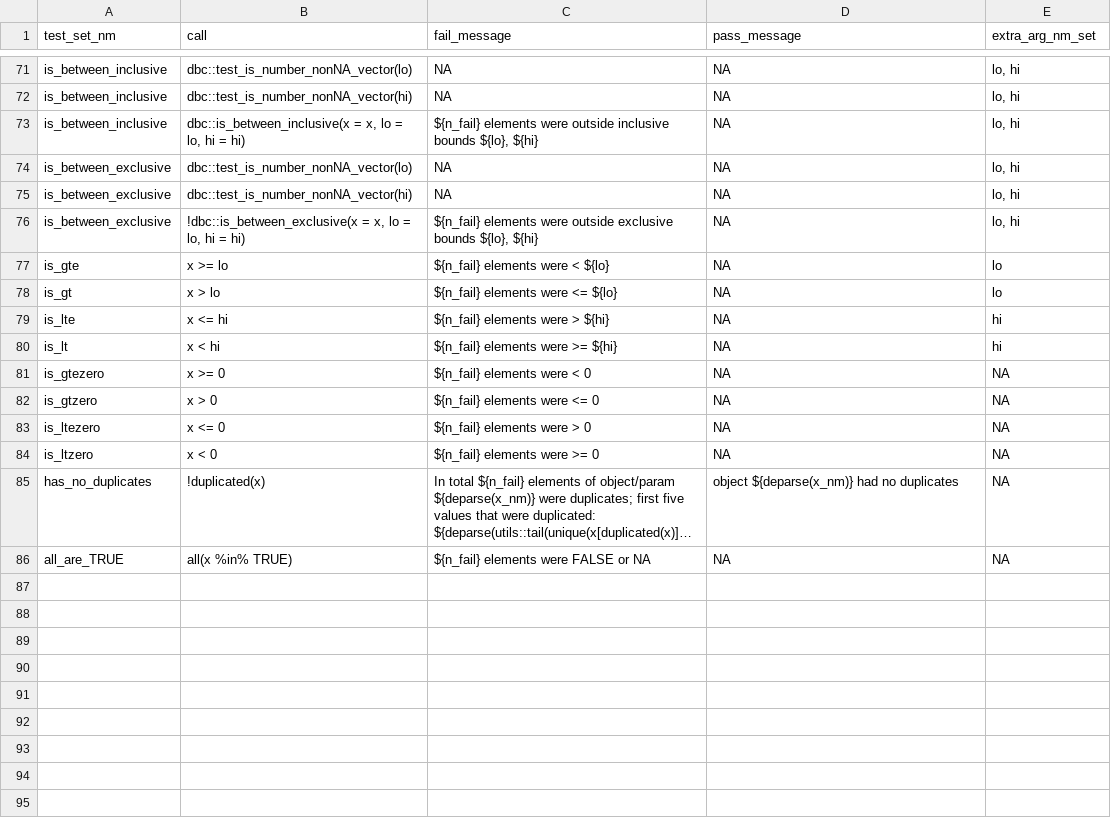
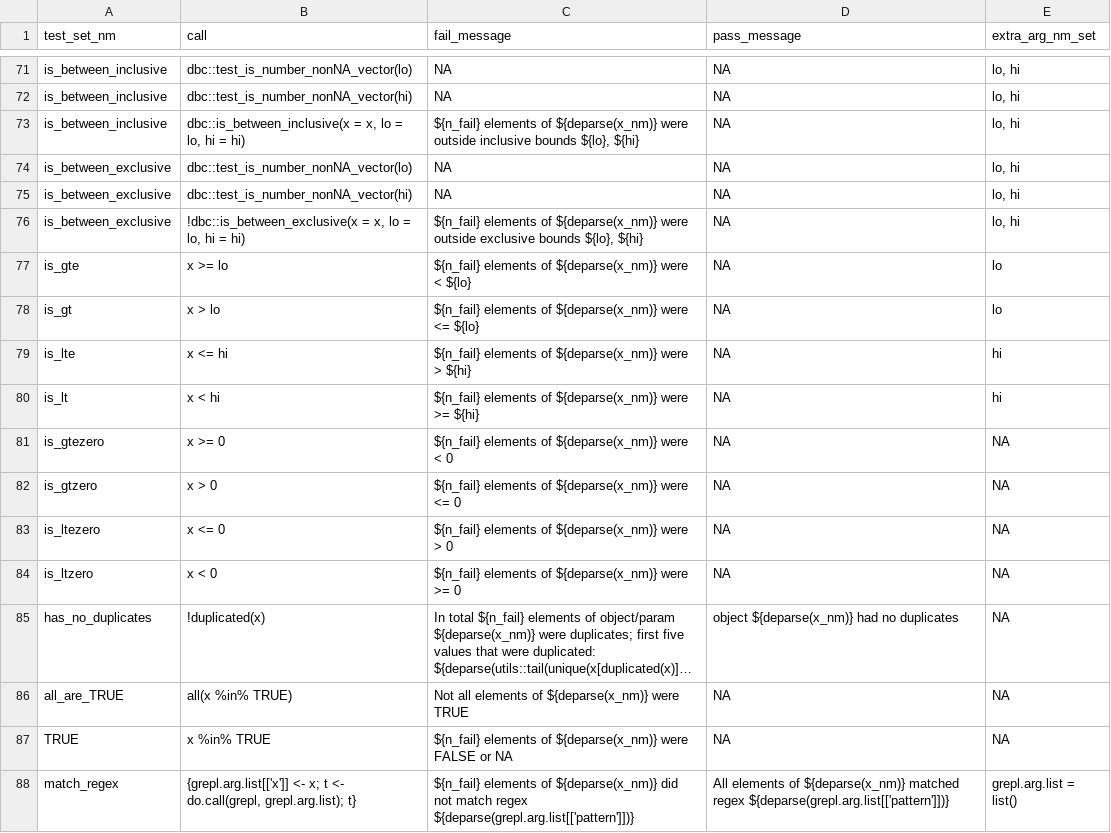
Before and after one commit to FinnishCancerRegistry/dbc, a CSV file: data-raw/report_fun_specs.csv, drawn as a sheet; only a part is shown, gaps mark what is left out; long unchanged cells end in …; the diff names each change by its address in the sheet, - before the commit and + after, or states it on an @@ line.

Commit message:
new funs *_TRUE, *_match_regex

```diff
--- a/data-raw/report_fun_specs.csv
+++ b/data-raw/report_fun_specs.csv
-C73 (fail_message): ${n_fail} elements were outside…
+C73 (fail_message): ${n_fail} elements of ${deparse(x_nm)} were outside…
-C76 (fail_message): ${n_fail} elements were outside…
+C76 (fail_message): ${n_fail} elements of ${deparse(x_nm)} were outside…
-C77 (fail_message): ${n_fail} elements were < ${lo}
+C77 (fail_message): ${n_fail} elements of ${deparse(x_nm)} were < ${lo}
-C78 (fail_message): ${n_fail} elements were <= ${lo}
+C78 (fail_message): ${n_fail} elements of ${deparse(x_nm)} were <= ${lo}
-C79 (fail_message): ${n_fail} elements were > ${hi}
+C79 (fail_message): ${n_fail} elements of ${deparse(x_nm)} were > ${hi}
-C80 (fail_message): ${n_fail} elements were >= ${hi}
+C80 (fail_message): ${n_fail} elements of ${deparse(x_nm)} were >= ${hi}
-C81 (fail_message): ${n_fail} elements were < 0
+C81 (fail_message): ${n_fail} elements of ${deparse(x_nm)} were < 0
-C82 (fail_message): ${n_fail} elements were <= 0
+C82 (fail_message): ${n_fail} elements of ${deparse(x_nm)} were <= 0
-C83 (fail_message): ${n_fail} elements were > 0
+C83 (fail_message): ${n_fail} elements of ${deparse(x_nm)} were > 0
-C84 (fail_message): ${n_fail} elements were >= 0
+C84 (fail_message): ${n_fail} elements of ${deparse(x_nm)} were >= 0
-C86 (fail_message): ${n_fail} elements were FALSE or NA
+C86 (fail_message): Not all elements of ${deparse(x_nm)} were TRUE
+row 87: TRUE | x %in% TRUE | ${n_fail} elements of ${deparse(x_nm)} were FALSE or NA | NA | NA
+row 88: match_regex | {grepl.arg.list[['x']] <- x; t <- do.call(grepl, grepl.arg.list); t} | ${n_fail} elements of ${deparse(x_nm)} did not match regex ${deparse(grepl.arg.list[['pattern']])} | All elements of ${deparse(x_nm)} matched regex ${deparse(grepl.arg.list[['pattern']])} | grepl.arg.list = list()
```
Also changed, not shown: 13 other files.
